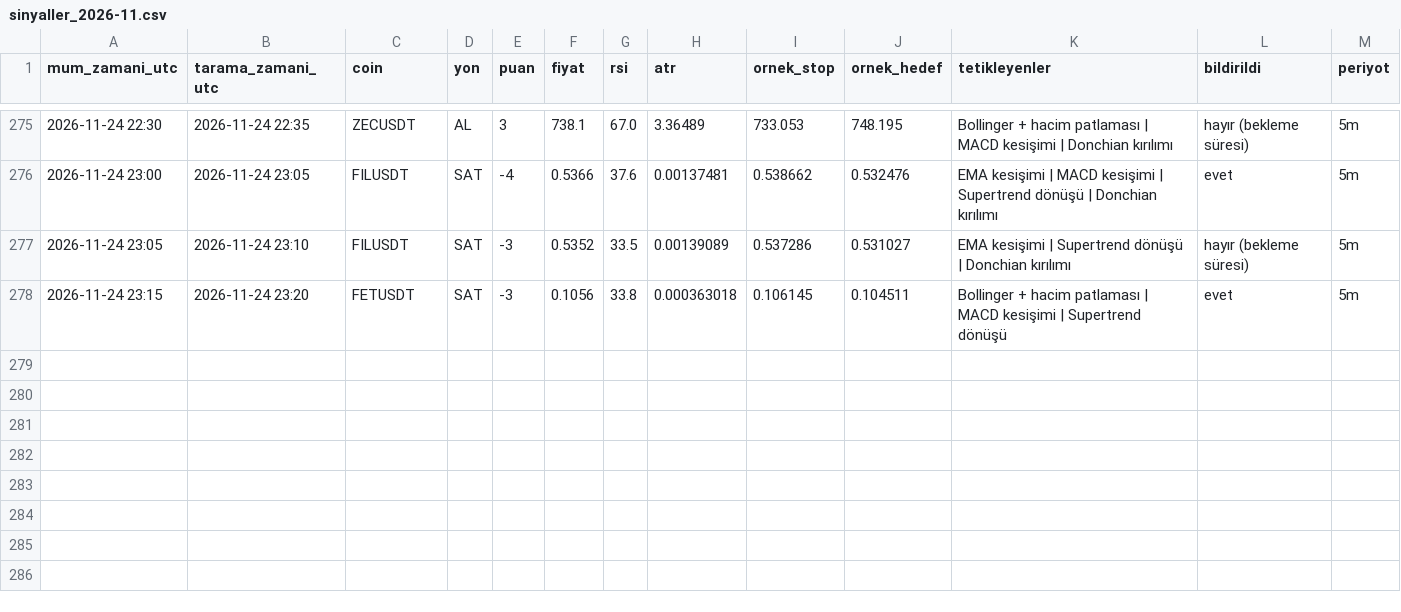
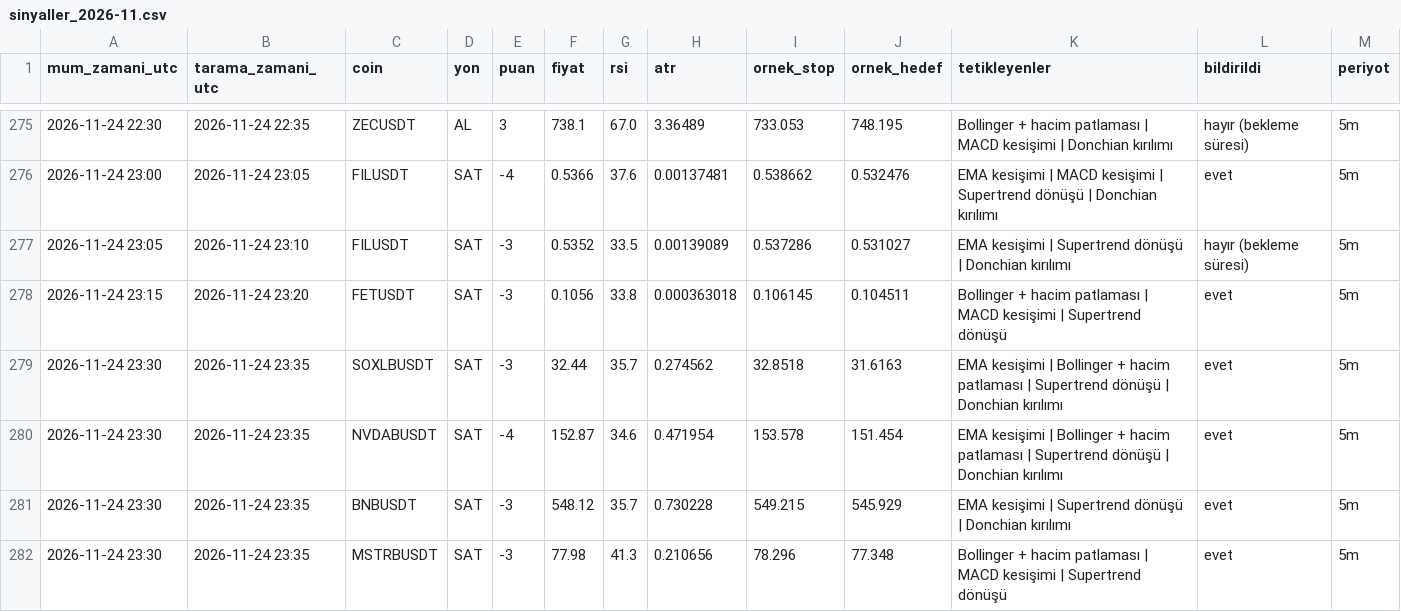
Before and after one commit to yumrukayayunusemre-creator/kripto-sinyal, a CSV file: kayitlar/sinyaller_2026-11.csv, drawn as a sheet; only a part is shown, gaps mark what is left out; the diff names each change by its address in the sheet, - before the commit and + after, or states it on an @@ line.

```diff
--- a/kayitlar/sinyaller_2026-11.csv
+++ b/kayitlar/sinyaller_2026-11.csv
+row 279: 2026-11-24 23:30 | 2026-11-24 23:35 | SOXLBUSDT | SAT | -3 | 32.44 | 35.7 | 0.274562 | 32.8518 | 31.6163 | EMA kesişimi | Bollinger + hacim patlaması | Supertrend dönüşü | Donchian kırılımı | evet | 5m
+row 280: 2026-11-24 23:30 | 2026-11-24 23:35 | NVDABUSDT | SAT | -4 | 152.87 | 34.6 | 0.471954 | 153.578 | 151.454 | EMA kesişimi | Bollinger + hacim patlaması | Supertrend dönüşü | Donchian kırılımı | evet | 5m
+row 281: 2026-11-24 23:30 | 2026-11-24 23:35 | BNBUSDT | SAT | -3 | 548.12 | 35.7 | 0.730228 | 549.215 | 545.929 | EMA kesişimi | Supertrend dönüşü | Donchian kırılımı | evet | 5m
+row 282: 2026-11-24 23:30 | 2026-11-24 23:35 | MSTRBUSDT | SAT | -3 | 77.98 | 41.3 | 0.210656 | 78.296 | 77.348 | Bollinger + hacim patlaması | MACD kesişimi | Supertrend dönüşü | evet | 5m
```
Also changed, not shown: kayitlar/strateji_sinyalleri_2026-11.csv, 1 other file.
